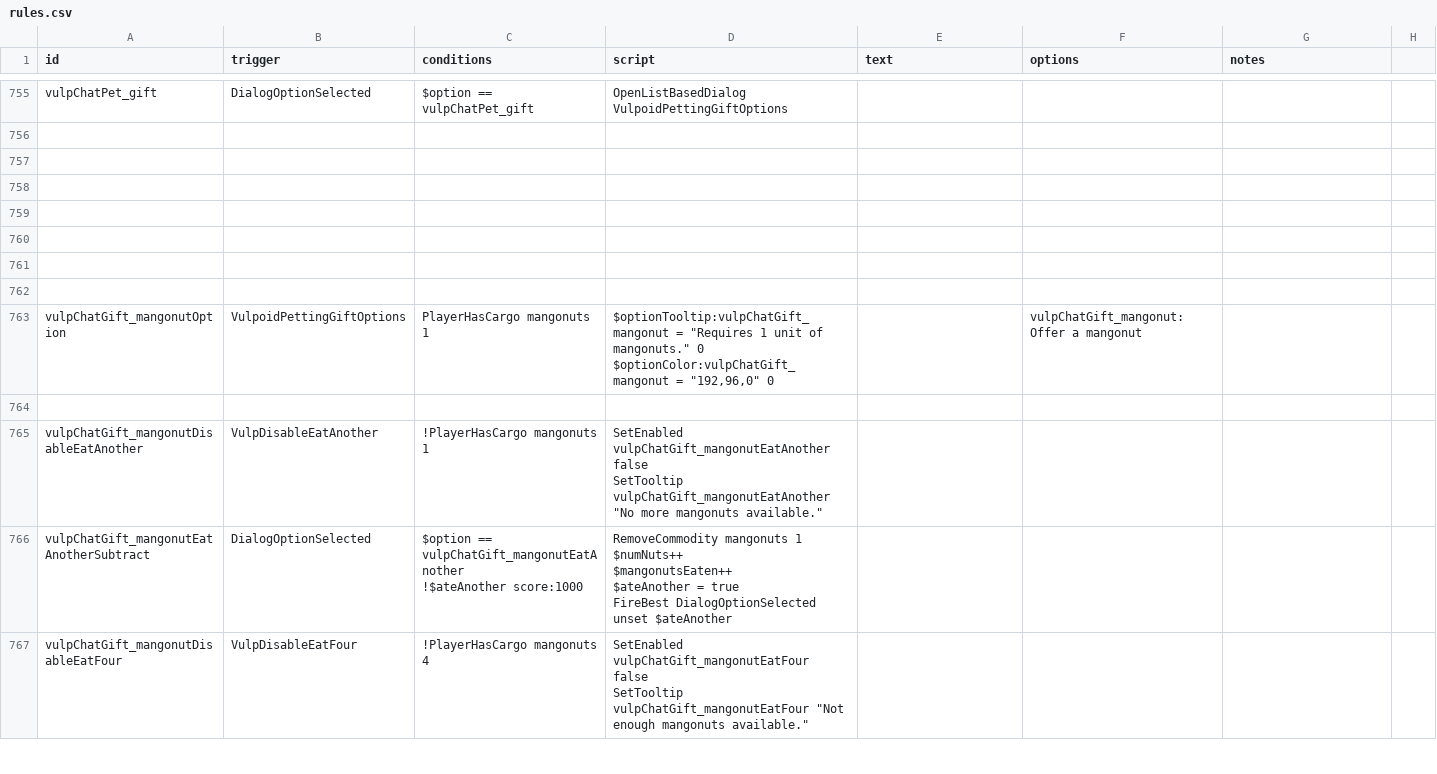
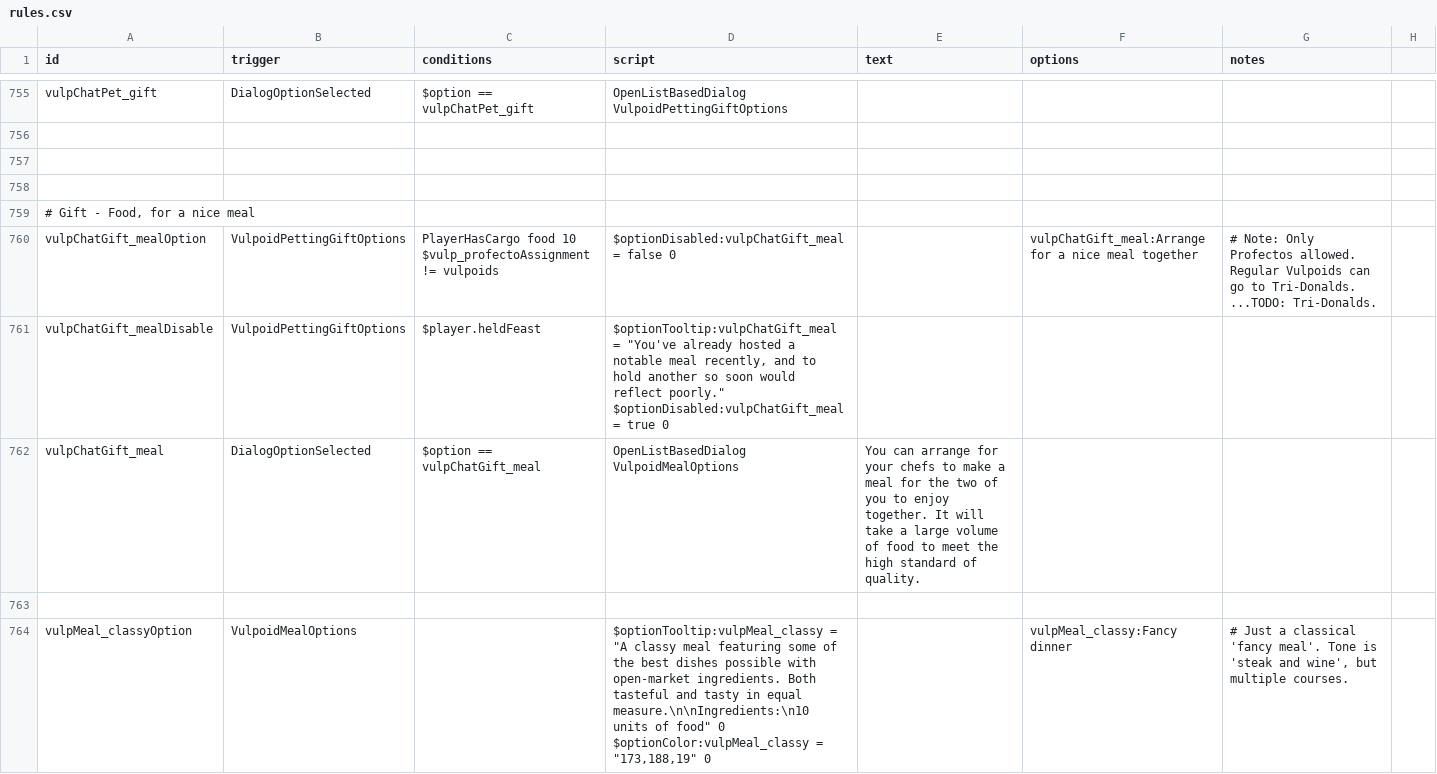
Before and after one commit to confer0/vulpoids, a CSV file: data/campaign/rules.csv, drawn as a sheet; only a part is shown, gaps mark what is left out; the shorter side is filled out with more unchanged rows; ↵ is a line break in a cell; the diff covers the shown part only; the diff names each change by its address in the sheet, - before the commit and + after, or states it on an @@ line.

Commit message:
top-level meal options

```diff
--- a/data/campaign/rules.csv
+++ b/data/campaign/rules.csv
+row 759: # Gift - Food, for a nice meal
+row 760: vulpChatGift_mealOption | VulpoidPettingGiftOptions | PlayerHasCargo food 10 ↵ $vulp_profectoAssignment != vulpoids | $optionDisabled:vulpChatGift_meal = false 0 |  | vulpChatGift_meal:Arrange for a nice meal together | # Note: Only Profectos allowed. Regular Vulpoids can go to Tri-Donalds. ...TODO: Tri-Donalds.
+row 761: vulpChatGift_mealDisable | VulpoidPettingGiftOptions | $player.heldFeast | $optionTooltip:vulpChatGift_meal = "You've already hosted a notable meal recently, and to hold another so soon would reflect poorly." ↵ $optionDisabled:vulpChatGift_meal = true 0
+row 762: vulpChatGift_meal | DialogOptionSelected | $option == vulpChatGift_meal | OpenListBasedDialog VulpoidMealOptions | You can arrange for your chefs to make a meal for the two of you to enjoy together. It will take a large volume of food to meet the high standard of quality.
+row 763: (empty)
+row 764: vulpMeal_classyOption | VulpoidMealOptions |  | $optionTooltip:vulpMeal_classy = "A classy meal featuring some of the best dishes possible with open-market ingredients. Both tasteful and tasty in equal measure.\n\nIngredients:\n10 units of food" 0 ↵ $optionColor:vulpMeal_classy = "173,188,19" 0 |  | vulpMeal_classy:Fancy dinner | # Just a classical 'fancy meal'. Tone is 'steak and wine', but multiple courses.
```
Also changed, not shown: 15 added rows and 12 edited cells elsewhere in this file, 7 other files.
